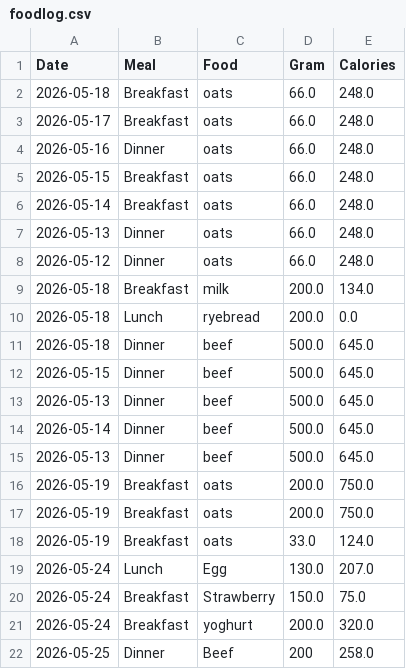
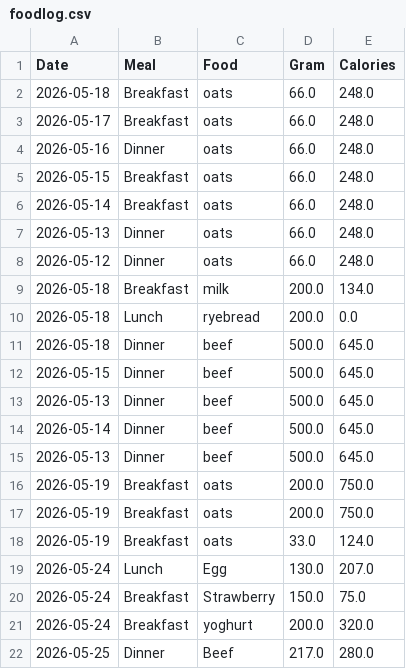
Before and after one commit to CamillaEva/PythonEksamen, a CSV file: backend/foodlog.csv, drawn as a sheet.

```diff
--- a/backend/foodlog.csv
+++ b/backend/foodlog.csv
@@ -21,2 +21,2 @@ Date,Meal,Food,Gram,Calories
 2026-05-24,Breakfast,yoghurt,200.0,320.0
-2026-05-25,Dinner,Beef,200,258.0
+2026-05-25,Dinner,Beef,217.0,280.0
```
Also changed, not shown: 3 other files.
